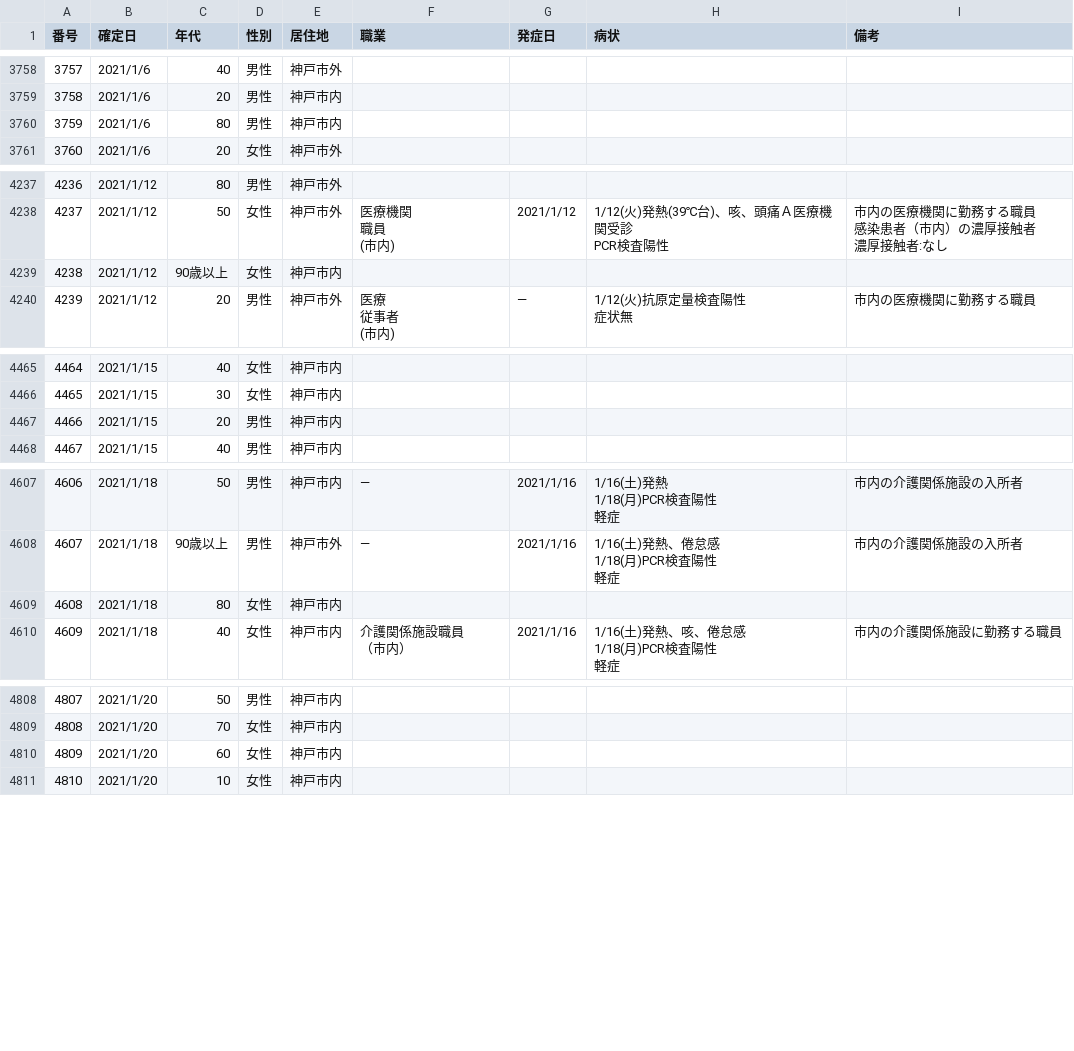
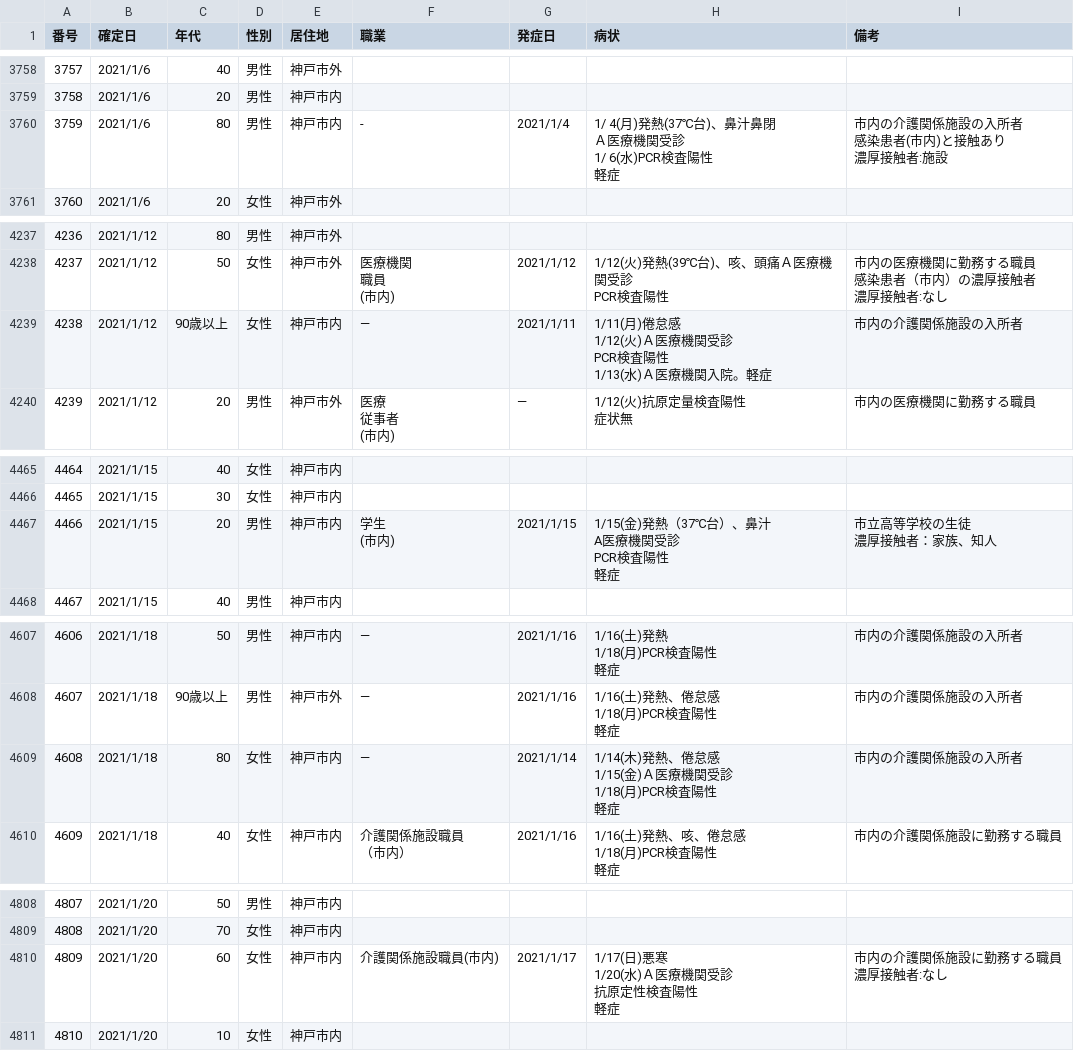
Before and after one commit to code4sabae/opendatagojp, a CSV file: csv/kobe-shi/patients.csv, drawn as a sheet; only a part is shown, gaps mark what is left out; ↵ is a line break in a cell; the diff covers the shown part only; the diff names each change by its address in the sheet, - before the commit and + after, or states it on an @@ line.

Commit message:
update data

```diff
--- a/csv/kobe-shi/patients.csv
+++ b/csv/kobe-shi/patients.csv
-F3760 (職業): (empty)
+F3760 (職業): -
-G3760 (発症日): (empty)
+G3760 (発症日): 2021/1/4
-H3760 (病状): (empty)
+H3760 (病状): 1/ 4(月)発熱(37℃台)、鼻汁鼻閉 ↵ Ａ医療機関受診 ↵ 1/ 6(水)PCR検査陽性 ↵ 軽症
-I3760 (備考): (empty)
+I3760 (備考): 市内の介護関係施設の入所者 ↵ 感染患者(市内)と接触あり ↵ 濃厚接触者:施設
-F4239 (職業): (empty)
+F4239 (職業): ―
-G4239 (発症日): (empty)
+G4239 (発症日): 2021/1/11
-H4239 (病状): (empty)
+H4239 (病状): 1/11(月)倦怠感 ↵ 1/12(火)Ａ医療機関受診 ↵ PCR検査陽性 ↵ 1/13(水)Ａ医療機関入院。軽症
-I4239 (備考): (empty)
+I4239 (備考): 市内の介護関係施設の入所者
-F4467 (職業): (empty)
+F4467 (職業): 学生 ↵ (市内)
-G4467 (発症日): (empty)
+G4467 (発症日): 2021/1/15
-H4467 (病状): (empty)
+H4467 (病状): 1/15(金)発熱（37℃台）、鼻汁 ↵ A医療機関受診 ↵ PCR検査陽性 ↵ 軽症
-I4467 (備考): (empty)
+I4467 (備考): 市立高等学校の生徒 ↵ 濃厚接触者：家族、知人
-F4609 (職業): (empty)
+F4609 (職業): ―
-G4609 (発症日): (empty)
+G4609 (発症日): 2021/1/14
-H4609 (病状): (empty)
+H4609 (病状): 1/14(木)発熱、倦怠感 ↵ 1/15(金)Ａ医療機関受診 ↵ 1/18(月)PCR検査陽性 ↵ 軽症
-I4609 (備考): (empty)
+I4609 (備考): 市内の介護関係施設の入所者
-F4810 (職業): (empty)
+F4810 (職業): 介護関係施設職員(市内)
-G4810 (発症日): (empty)
+G4810 (発症日): 2021/1/17
-H4810 (病状): (empty)
+H4810 (病状): 1/17(日)悪寒 ↵ 1/20(水)Ａ医療機関受診 ↵ 抗原定性検査陽性 ↵ 軽症
-I4810 (備考): (empty)
+I4810 (備考): 市内の介護関係施設に勤務する職員 ↵ 濃厚接触者:なし
```
Also changed, not shown: 16 edited cells elsewhere in this file, csv/fukuoka-shi/patients.csv, csv/gifu-ken/advice-center-cases.csv, 7 other files.
